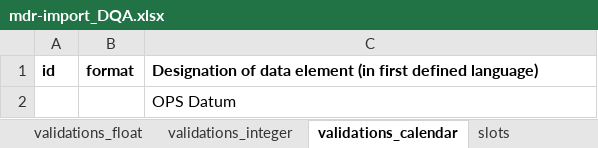
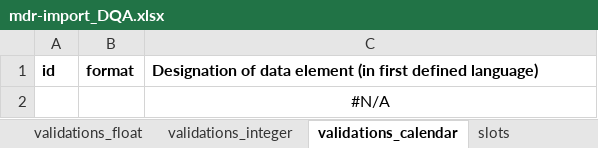
Before and after one commit to miracum/dqa-miracumdqa, an Excel workbook: inst/application/_utilities/MDR/XLSX/mdr-import_DQA.xlsx, sheet validations_calendar, drawn as a sheet; values as stored, in another font and other column widths than the file's, no borders; conditional formats not drawn; the diff names each change by its address in the sheet, - before the commit and + after, or states it on an @@ line.

```diff
--- a/inst/application/_utilities/MDR/XLSX/mdr-import_DQA.xlsx (sheet validations_calendar)
+++ b/inst/application/_utilities/MDR/XLSX/mdr-import_DQA.xlsx (sheet validations_calendar)
-C2: OPS Datum
+C2: #N/A
-C2 alignment: left
+C2 alignment: center
```
Also changed, not shown: sheet slots, sheet dataelements, sheet validations_integer, sheet validations_permittedValues, 4 other files.
